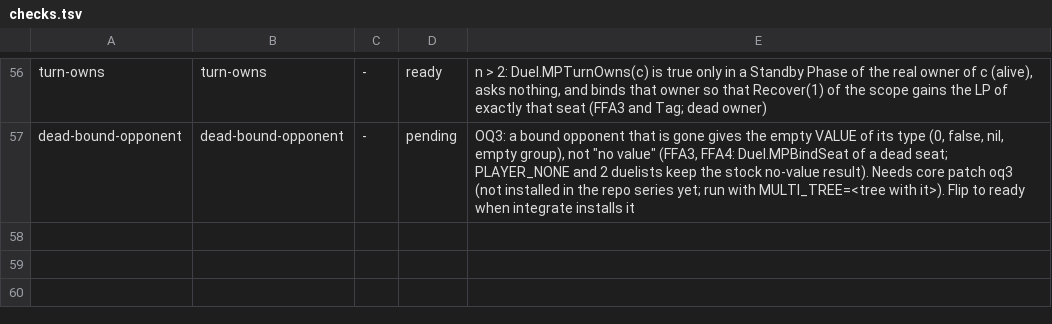
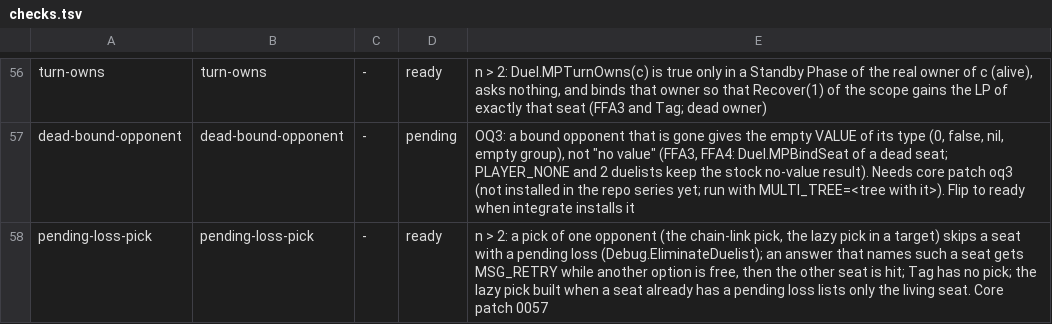
Before and after one commit to DuelingDomain/yugioh-bot, a TSV file: packages/duel-server/scripts/native/checks/checks.tsv, drawn as a sheet; only a part is shown, gaps mark what is left out; the diff names each change by its address in the sheet, - before the commit and + after, or states it on an @@ line.

```diff
--- a/packages/duel-server/scripts/native/checks/checks.tsv
+++ b/packages/duel-server/scripts/native/checks/checks.tsv
+row 58: pending-loss-pick | pending-loss-pick | - | ready | n > 2: a pick of one opponent (the chain-link pick, the lazy pick in a target) skips a seat with a pending loss (Debug.EliminateDuelist); an answer that names such a seat gets MSG_RETRY while another option is free, then the other seat is hit; Tag has no pick; the lazy pick built when a seat already has a pending loss lists only the living seat. Core patch 0057
```
Also changed, not shown: 3 other files.
